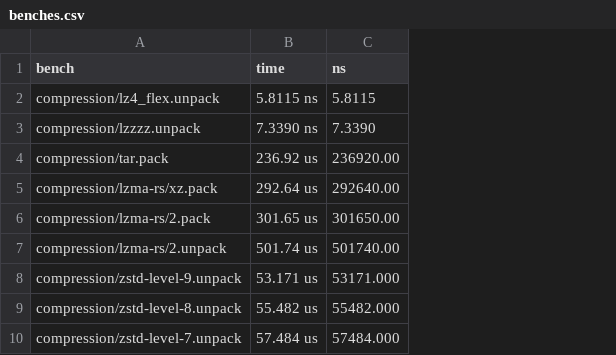
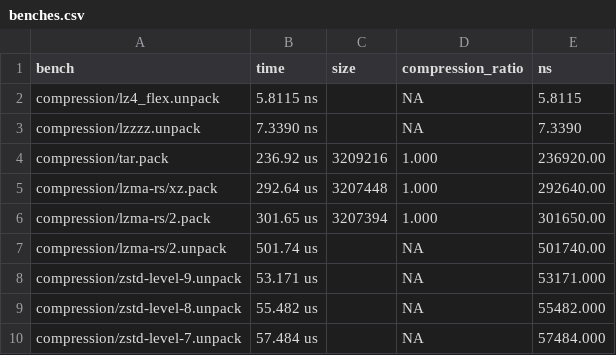
Before and after one commit to maurolacy/compressbench, a CSV file: benchresults/benches.csv, drawn as a sheet; only a part is shown; the diff names each change by its address in the sheet, - before the commit and + after, or states it on an @@ line.

Commit message:
Add size / compression_ratio columns to benches csv files

```diff
--- a/benchresults/benches.csv
+++ b/benchresults/benches.csv
+column C (size), rows 4-6: 3209216 | 3207448 | 3207394
+column D (compression_ratio), rows 2-10: NA | NA | 1.000 | 1.000 | 1.000 | NA | NA | NA | NA
```
Also changed, not shown: benchresults/benches-pack.csv, benchresults/benches-unpack.csv, 1 other file.
